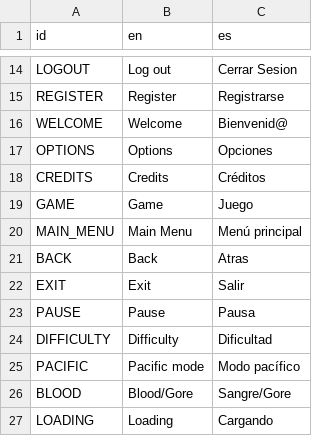
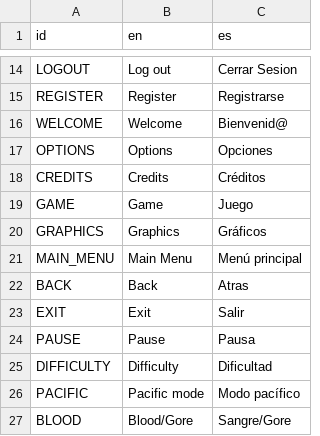
Before and after one commit to paul-mcnamee/Godot-GameTemplate, a CSV file: addons/GameTemplate/Localization/Localization.csv, drawn as a sheet; only a part is shown, gaps mark what is left out; the shorter side is filled out with more unchanged rows; the diff names each change by its address in the sheet, - before the commit and + after, or states it on an @@ line.

Commit message:
moved silent wolf config out of game.gd, made settings tab titles be translated automatically

```diff
--- a/addons/GameTemplate/Localization/Localization.csv
+++ b/addons/GameTemplate/Localization/Localization.csv
+row 20: GRAPHICS | Graphics | Gráficos
```
Also changed, not shown: 25 other files.
